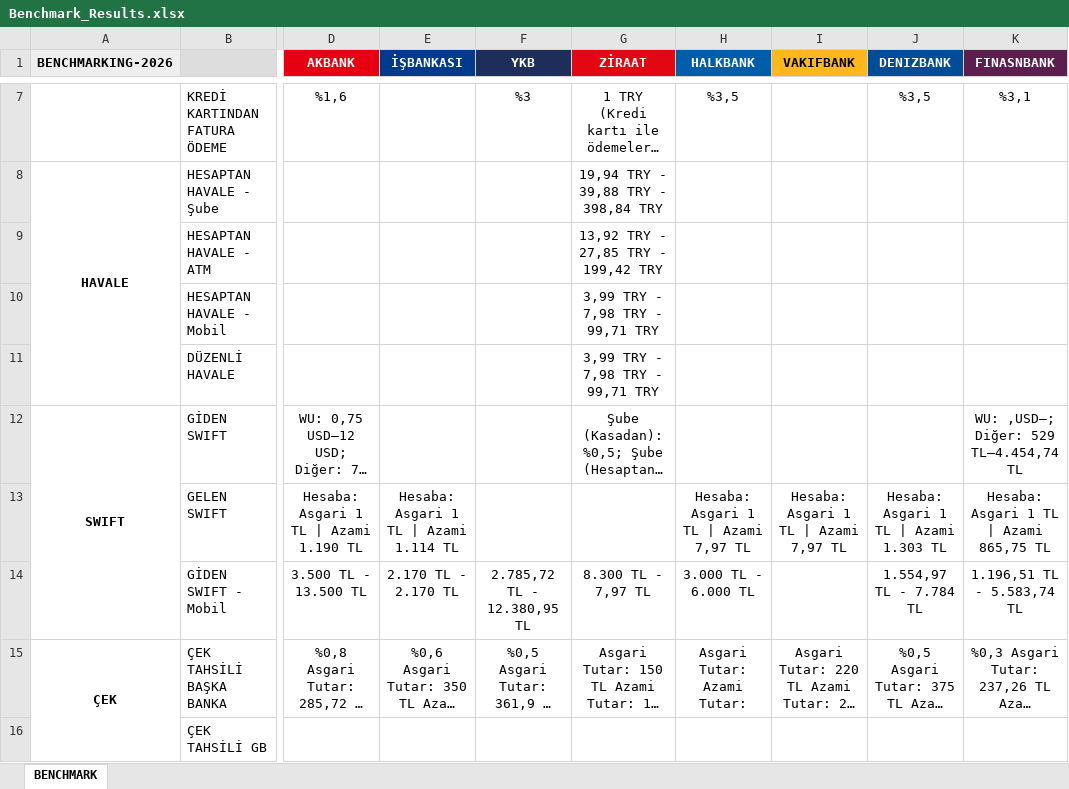
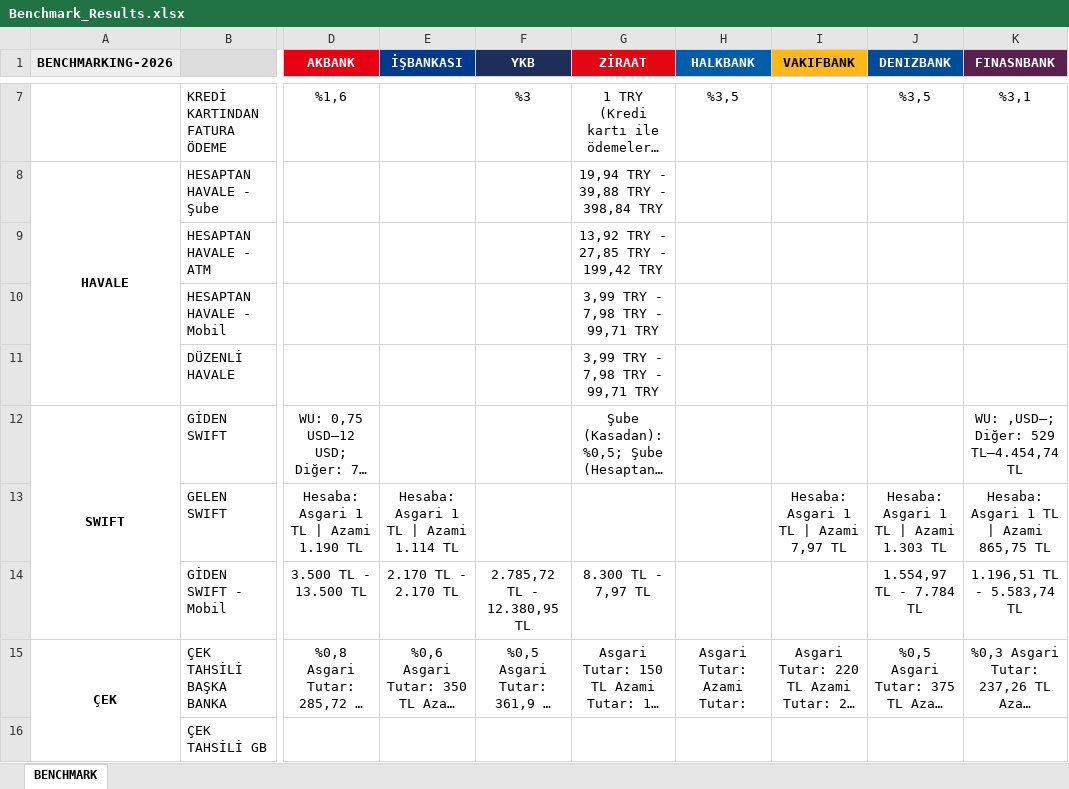
Before and after one commit to omerberkecelik/bankscrape, an Excel workbook: docs/Benchmark_Results.xlsx, sheet BENCHMARK, drawn as a sheet; only a part is shown, gaps mark what is left out; long unchanged cells end in …; values as stored, in another font and other column widths than the file's, no borders; the diff names each change by its address in the sheet, - before the commit and + after, or states it on an @@ line.

```diff
--- a/docs/Benchmark_Results.xlsx (sheet BENCHMARK)
+++ b/docs/Benchmark_Results.xlsx (sheet BENCHMARK)
-H13 (HALKBANK): Hesaba: Asgari 1 TL | Azami 7,97 TL
+H13 (HALKBANK): (empty)
-H14 (HALKBANK): 3.000 TL - 6.000 TL
+H14 (HALKBANK): (empty)
```
